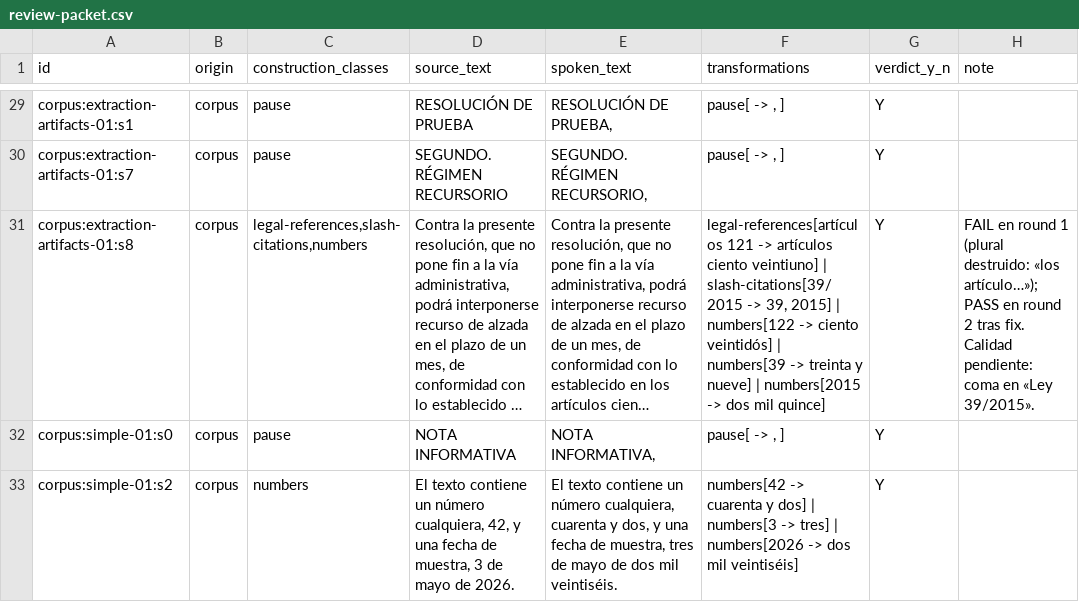
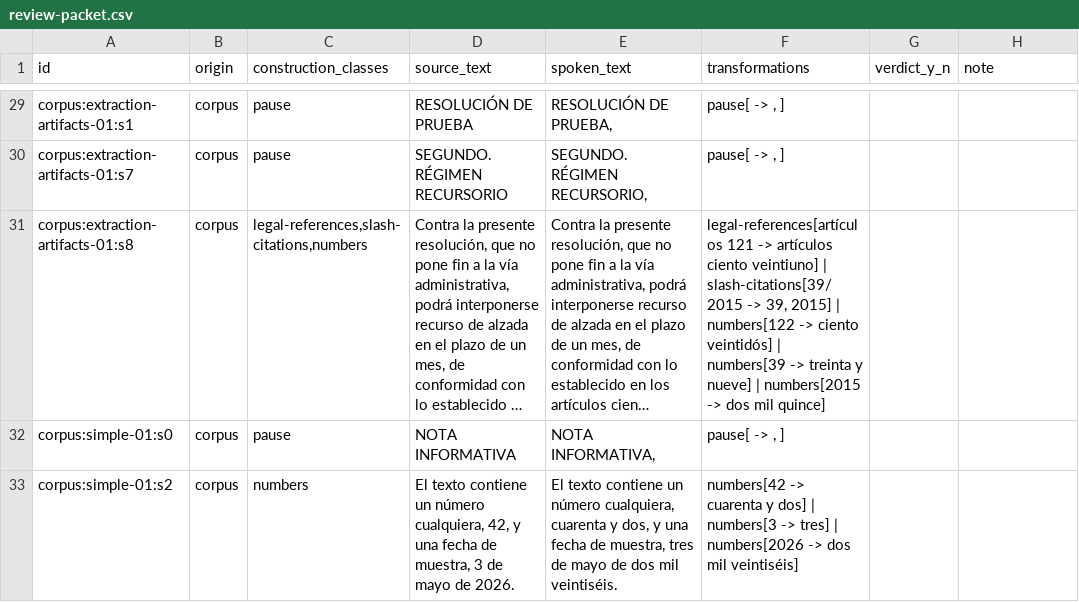
Before and after one commit to Huntsman1756/docuvoz, a CSV file: evaluation/experiments/g4b/review-packet.csv, drawn as a sheet; only a part is shown, gaps mark what is left out; long unchanged cells end in …; the diff covers the shown part only; the diff names each change by its address in the sheet, - before the commit and + after, or states it on an @@ line.

```diff
--- a/evaluation/experiments/g4b/review-packet.csv
+++ b/evaluation/experiments/g4b/review-packet.csv
-G29:G33 (verdict_y_n): Y
+G29:G33 (verdict_y_n): (empty)
-H31 (note): FAIL en round 1 (plural destruido: «los artículo…»); PASS en round 2 tras fix. Calidad pendiente: coma en «Ley 39/2015».
+H31 (note): (empty)
```
Also changed, not shown: 36 edited cells elsewhere in this file, 51 other files.
